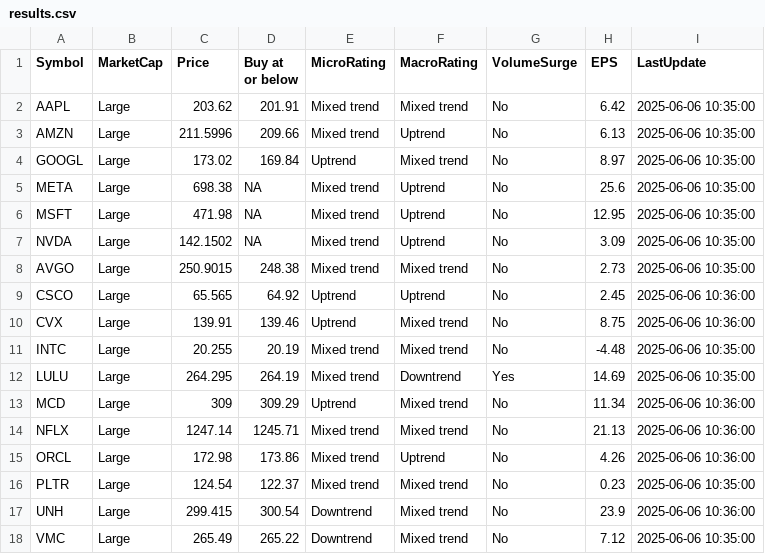
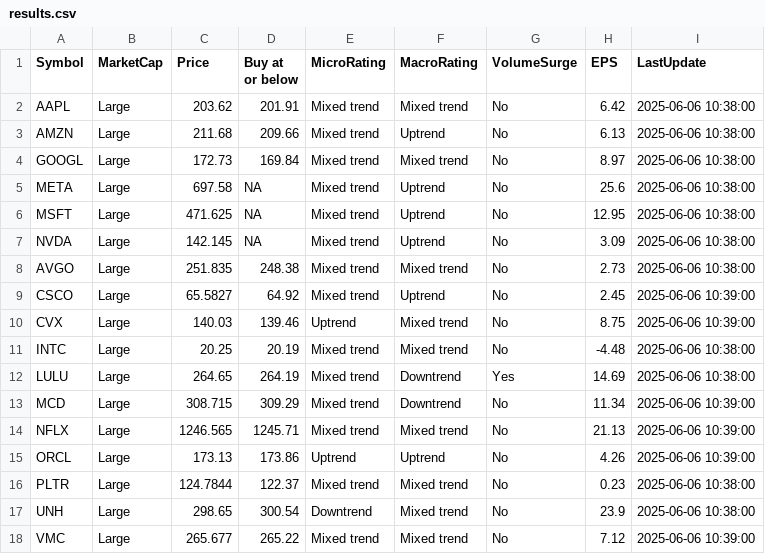
Before and after one commit to kuppal3gt/MSF, a CSV file: results.csv, drawn as a sheet.

Commit message:
Auto-update results at Fri Jun  6 10:42:00 EDT 2025

```diff
--- a/results.csv
+++ b/results.csv
@@ -1,18 +1,18 @@
 "Symbol","MarketCap","Price","Buy at or below","MicroRating","MacroRating","VolumeSurge","EPS","LastUpdate"
-"AAPL","Large",203.62,201.91,"Mixed trend","Mixed trend","No",6.42,"2025-06-06 10:35:00"
-"AMZN","Large",211.5996,209.66,"Mixed trend","Uptrend","No",6.13,"2025-06-06 10:35:00"
-"GOOGL","Large",173.02,169.84,"Uptrend","Mixed trend","No",8.97,"2025-06-06 10:35:00"
-"META","Large",698.38,NA,"Mixed trend","Uptrend","No",25.6,"2025-06-06 10:35:00"
-"MSFT","Large",471.98,NA,"Mixed trend","Uptrend","No",12.95,"2025-06-06 10:35:00"
-"NVDA","Large",142.1502,NA,"Mixed trend","Uptrend","No",3.09,"2025-06-06 10:35:00"
-"AVGO","Large",250.9015,248.38,"Mixed trend","Mixed trend","No",2.73,"2025-06-06 10:35:00"
-"CSCO","Large",65.565,64.92,"Uptrend","Uptrend","No",2.45,"2025-06-06 10:36:00"
-"CVX","Large",139.91,139.46,"Uptrend","Mixed trend","No",8.75,"2025-06-06 10:36:00"
-"INTC","Large",20.255,20.19,"Mixed trend","Mixed trend","No",-4.48,"2025-06-06 10:35:00"
-"LULU","Large",264.295,264.19,"Mixed trend","Downtrend","Yes",14.69,"2025-06-06 10:35:00"
-"MCD","Large",309,309.29,"Uptrend","Mixed trend","No",11.34,"2025-06-06 10:36:00"
-"NFLX","Large",1247.14,1245.71,"Mixed trend","Mixed trend","No",21.13,"2025-06-06 10:36:00"
-"ORCL","Large",172.98,173.86,"Mixed trend","Uptrend","No",4.26,"2025-06-06 10:36:00"
-"PLTR","Large",124.54,122.37,"Mixed trend","Mixed trend","No",0.23,"2025-06-06 10:35:00"
-"UNH","Large",299.415,300.54,"Downtrend","Mixed trend","No",23.9,"2025-06-06 10:36:00"
-"VMC","Large",265.49,265.22,"Downtrend","Mixed trend","No",7.12,"2025-06-06 10:35:00"
+"AAPL","Large",203.62,201.91,"Mixed trend","Mixed trend","No",6.42,"2025-06-06 10:38:00"
+"AMZN","Large",211.68,209.66,"Mixed trend","Uptrend","No",6.13,"2025-06-06 10:38:00"
+"GOOGL","Large",172.73,169.84,"Mixed trend","Mixed trend","No",8.97,"2025-06-06 10:38:00"
+"META","Large",697.58,NA,"Mixed trend","Uptrend","No",25.6,"2025-06-06 10:38:00"
+"MSFT","Large",471.625,NA,"Mixed trend","Uptrend","No",12.95,"2025-06-06 10:38:00"
+"NVDA","Large",142.145,NA,"Mixed trend","Uptrend","No",3.09,"2025-06-06 10:38:00"
+"AVGO","Large",251.835,248.38,"Mixed trend","Mixed trend","No",2.73,"2025-06-06 10:38:00"
+"CSCO","Large",65.5827,64.92,"Mixed trend","Uptrend","No",2.45,"2025-06-06 10:39:00"
+"CVX","Large",140.03,139.46,"Uptrend","Mixed trend","No",8.75,"2025-06-06 10:39:00"
+"INTC","Large",20.25,20.19,"Mixed trend","Mixed trend","No",-4.48,"2025-06-06 10:38:00"
+"LULU","Large",264.65,264.19,"Mixed trend","Downtrend","Yes",14.69,"2025-06-06 10:38:00"
+"MCD","Large",308.715,309.29,"Mixed trend","Downtrend","No",11.34,"2025-06-06 10:39:00"
+"NFLX","Large",1246.565,1245.71,"Mixed trend","Mixed trend","No",21.13,"2025-06-06 10:39:00"
+"ORCL","Large",173.13,173.86,"Uptrend","Uptrend","No",4.26,"2025-06-06 10:39:00"
+"PLTR","Large",124.7844,122.37,"Mixed trend","Mixed trend","No",0.23,"2025-06-06 10:38:00"
+"UNH","Large",298.65,300.54,"Downtrend","Mixed trend","No",23.9,"2025-06-06 10:38:00"
+"VMC","Large",265.677,265.22,"Mixed trend","Mixed trend","No",7.12,"2025-06-06 10:39:00"
```
Also changed, not shown: results_basic.csv, results_essential.csv, 1 other file.
